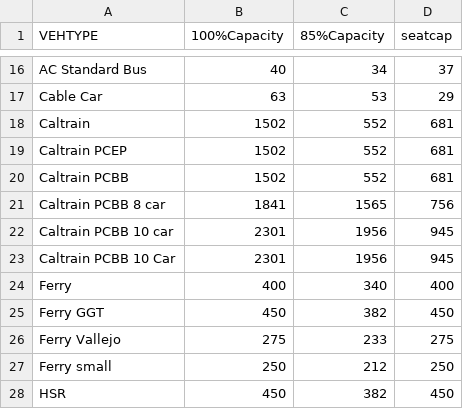
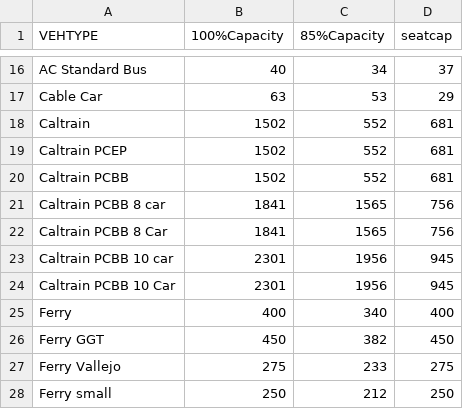
Before and after one commit to BayAreaMetro/travel-model-one, a CSV file: utilities/PBA40/metrics/transitSeatCap.csv, drawn as a sheet; only a part is shown, gaps mark what is left out; the shorter side is filled out with more unchanged rows.

Commit message:
Quick fix to handle inconsistent vehicle type used in a run

```diff
--- a/utilities/PBA40/metrics/transitSeatCap.csv
+++ b/utilities/PBA40/metrics/transitSeatCap.csv
@@ -21,2 +21,3 @@ Caltrain PCBB,1502,552,681
 Caltrain PCBB 8 car,1841,1565,756
+Caltrain PCBB 8 Car,1841,1565,756
 Caltrain PCBB 10 car,2301,1956,945
```
